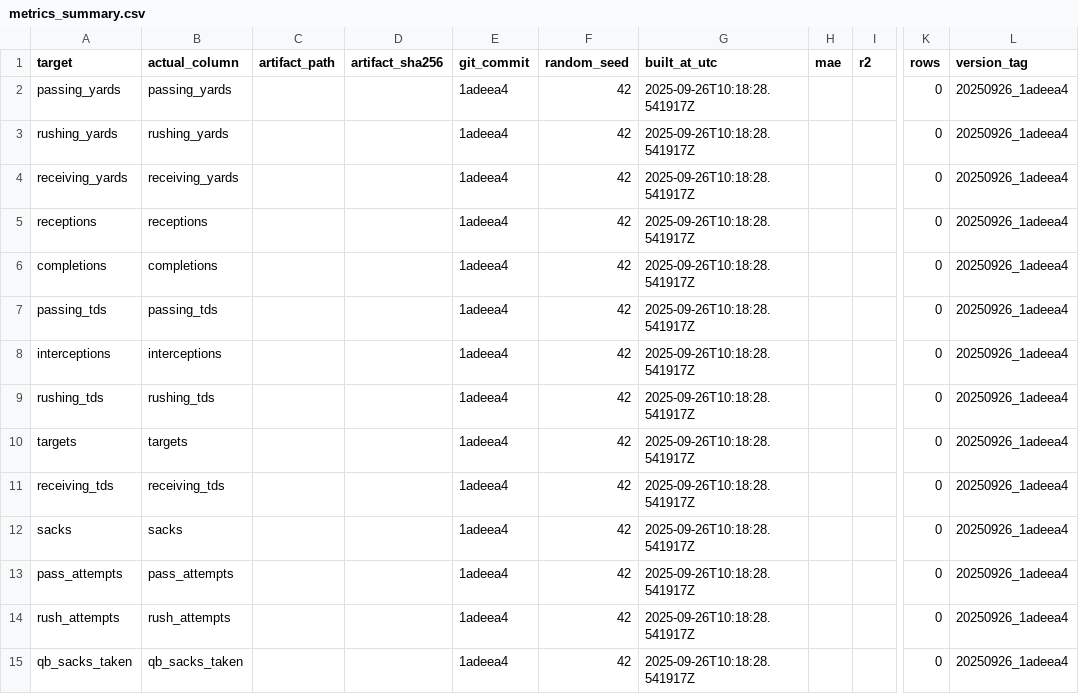
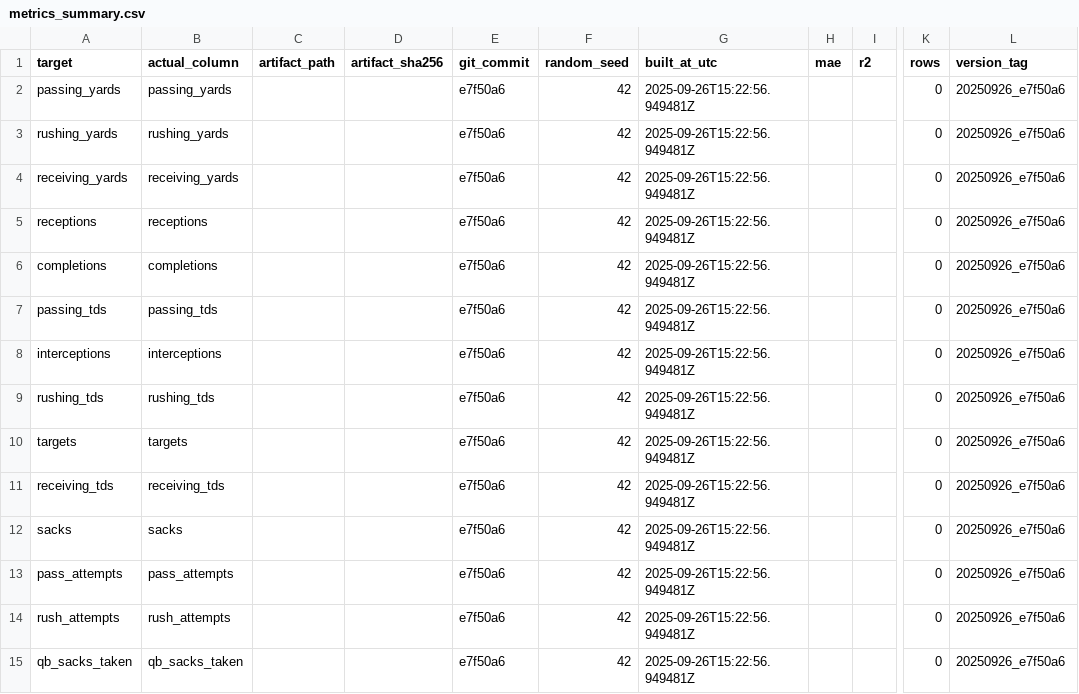
Before and after one commit to Clownworldenjoyer76/football_for_mat, a CSV file: output/models/metrics_summary.csv, drawn as a sheet; only a part is shown, gaps mark what is left out; the diff names each change by its address in the sheet, - before the commit and + after, or states it on an @@ line.

```diff
--- a/output/models/metrics_summary.csv
+++ b/output/models/metrics_summary.csv
-E2:E15 (git_commit): 1adeea4
+E2:E15 (git_commit): e7f50a6
-G2:G15 (built_at_utc): 2025-09-26T10:18:28.541917Z
+G2:G15 (built_at_utc): 2025-09-26T15:22:56.949481Z
-L2:L15 (version_tag): 20250926_1adeea4
+L2:L15 (version_tag): 20250926_e7f50a6
```
Also changed, not shown: models/manifest/models_manifest.csv, 2 other files.
